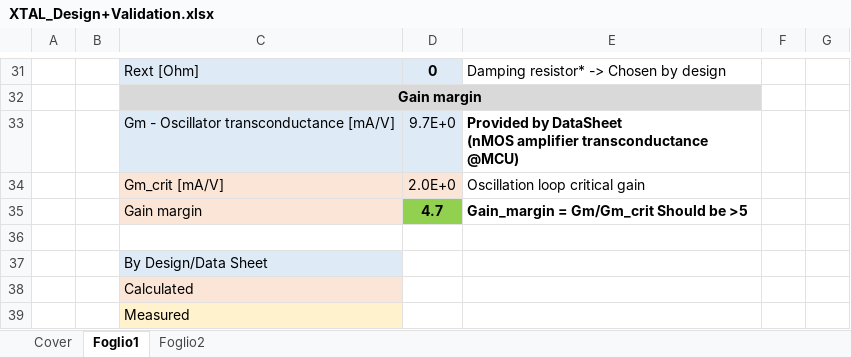
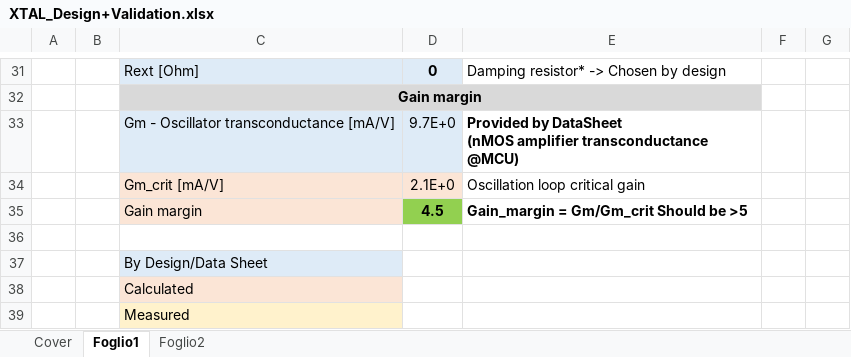
Before and after one commit to samuelorenz/Crystal-Calculator, an Excel workbook: Documenti/XTAL_Design+Validation.xlsx, sheet Foglio1, drawn as a sheet; only a part is shown, gaps mark what is left out; values as stored, in another font and other column widths than the file's, no borders; charts and pictures and conditional formats not drawn; the diff covers the shown part only; the diff names each change by its address in the sheet, - before the commit and + after, or states it on an @@ line.

```diff
--- a/Documenti/XTAL_Design+Validation.xlsx (sheet Foglio1)
+++ b/Documenti/XTAL_Design+Validation.xlsx (sheet Foglio1)
-D34: 2.0E+0
+D34: 2.1E+0
-D35: 4.7
+D35: 4.5
```
Also changed, not shown: 19 edited cells elsewhere in this sheet, charts or pictures, 1 other file.
